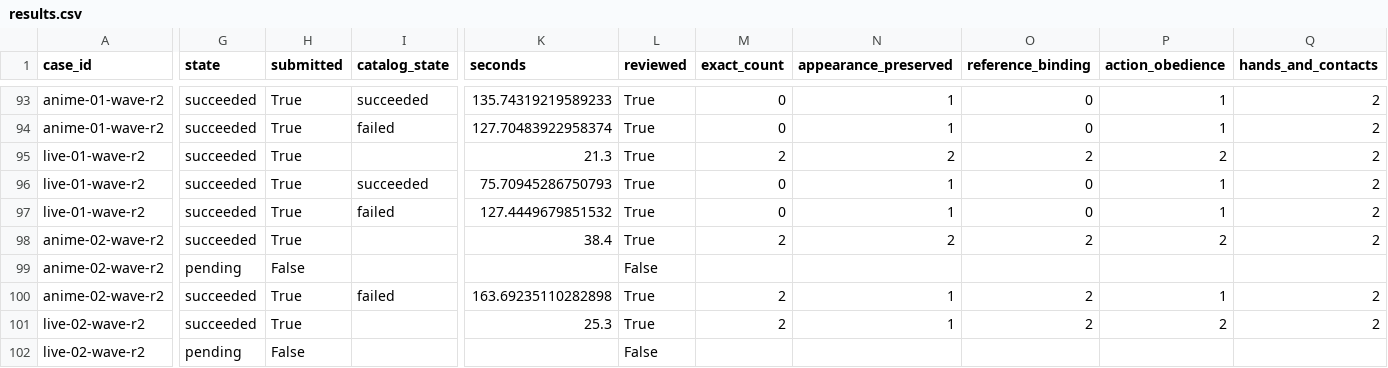
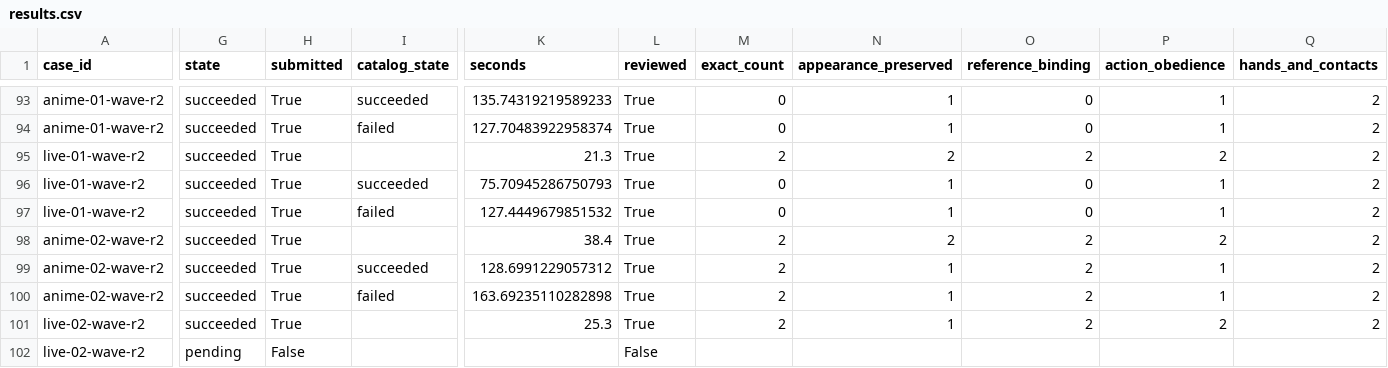
Before and after one commit to Aidenzich/road-to-master, a CSV file: spikes/assets/multichar-reference-20260913/results.csv, drawn as a sheet; only a part is shown, gaps mark what is left out; the diff covers the shown part only; the diff names each change by its address in the sheet, - before the commit and + after, or states it on an @@ line.

Commit message:
docs: review Qwen two-person repeat and unwanted source prop

```diff
--- a/spikes/assets/multichar-reference-20260913/results.csv
+++ b/spikes/assets/multichar-reference-20260913/results.csv
-G99 (state): pending
+G99 (state): succeeded
-H99 (submitted): False
+H99 (submitted): True
-I99 (catalog_state): (empty)
+I99 (catalog_state): succeeded
-K99 (seconds): (empty)
+K99 (seconds): 128.6991229057312
-L99 (reviewed): False
+L99 (reviewed): True
-M99 (exact_count): (empty)
+M99 (exact_count): 2
-N99 (appearance_preserved): (empty)
+N99 (appearance_preserved): 1
-O99 (reference_binding): (empty)
+O99 (reference_binding): 2
-P99 (action_obedience): (empty)
+P99 (action_obedience): 1
-Q99 (hands_and_contacts): (empty)
+Q99 (hands_and_contacts): 2
```
Also changed, not shown: 1 edited cell elsewhere in this file, spikes/assets/multichar-reference-20260913/timings.csv, 11 other files.
